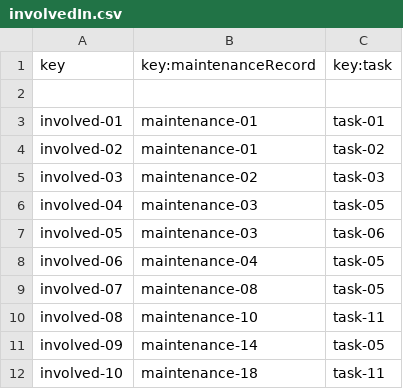
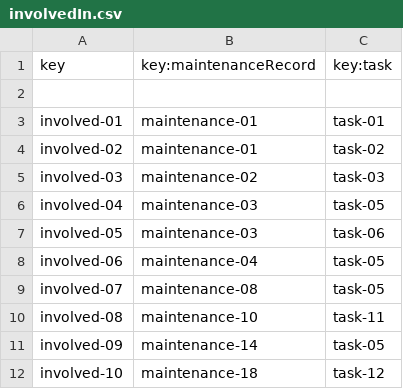
Before and after one commit to ASoult10/Acme-ANS, a CSV file: src/main/resources/WEB-INF/data/sample/involvedIn.csv, drawn as a sheet.

```diff
--- a/src/main/resources/WEB-INF/data/sample/involvedIn.csv
+++ b/src/main/resources/WEB-INF/data/sample/involvedIn.csv
@@ -11,2 +11,2 @@ involved-08,maintenance-10,task-11
 involved-09,maintenance-14,task-05
-involved-10,maintenance-18,task-11
+involved-10,maintenance-18,task-12
```
Also changed, not shown: src/main/resources/WEB-INF/data/sample/maintenanceRecord.csv, 4 other files.
